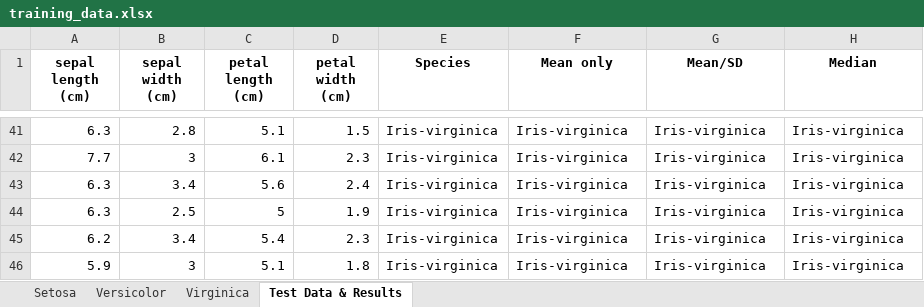
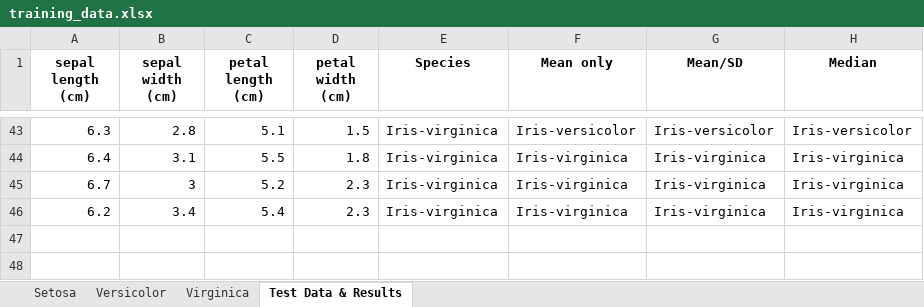
Before and after one commit to decvfox/pands-project, an Excel workbook: training_data.xlsx, sheet Test Data & Results, drawn as a sheet; only a part is shown, gaps mark what is left out; values as stored, in another font and other column widths than the file's, no borders; removed rows and columns are numbered as before the commit, all else as after; the diff covers the shown part only; the diff names each change by its address in the sheet, - before the commit and + after, or states it on an @@ line.

```diff
--- a/training_data.xlsx (sheet Test Data & Results)
+++ b/training_data.xlsx (sheet Test Data & Results)
-F43 (Mean only): Iris-virginica
+F43 (Mean only): Iris-versicolor
-G43 (Mean/SD): Iris-virginica
+G43 (Mean/SD): Iris-versicolor
-H43 (Median): Iris-virginica
+H43 (Median): Iris-versicolor
+row 44: 6.4 | 3.1 | 5.5 | 1.8 | Iris-virginica | Iris-virginica | Iris-virginica | Iris-virginica
-A45 (sepal length (cm)): 7.7
+A45 (sepal length (cm)): 6.7
-C45 (petal length (cm)): 6.1
+C45 (petal length (cm)): 5.2
-row 43: 6.3 | 3.4 | 5.6 | 2.4 | Iris-virginica | Iris-virginica | Iris-virginica | Iris-virginica
-row 44: 6.3 | 2.5 | 5 | 1.9 | Iris-virginica | Iris-virginica | Iris-virginica | Iris-virginica
-row 46: 5.9 | 3 | 5.1 | 1.8 | Iris-virginica | Iris-virginica | Iris-virginica | Iris-virginica
```
Also changed, not shown: 16 added rows, 14 removed rows and 39 edited cells elsewhere in this sheet, sheet Versicolor, sheet Virginica, sheet Setosa, iris_dataset.xlsx, iris_datasets.xlsx, 5 other files.
